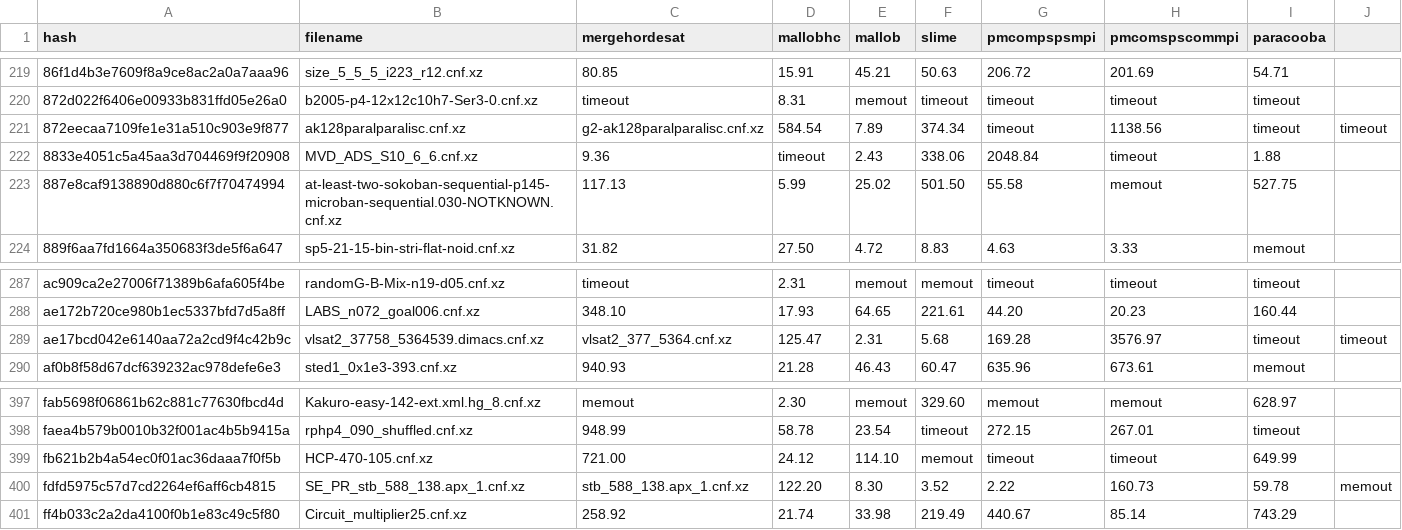
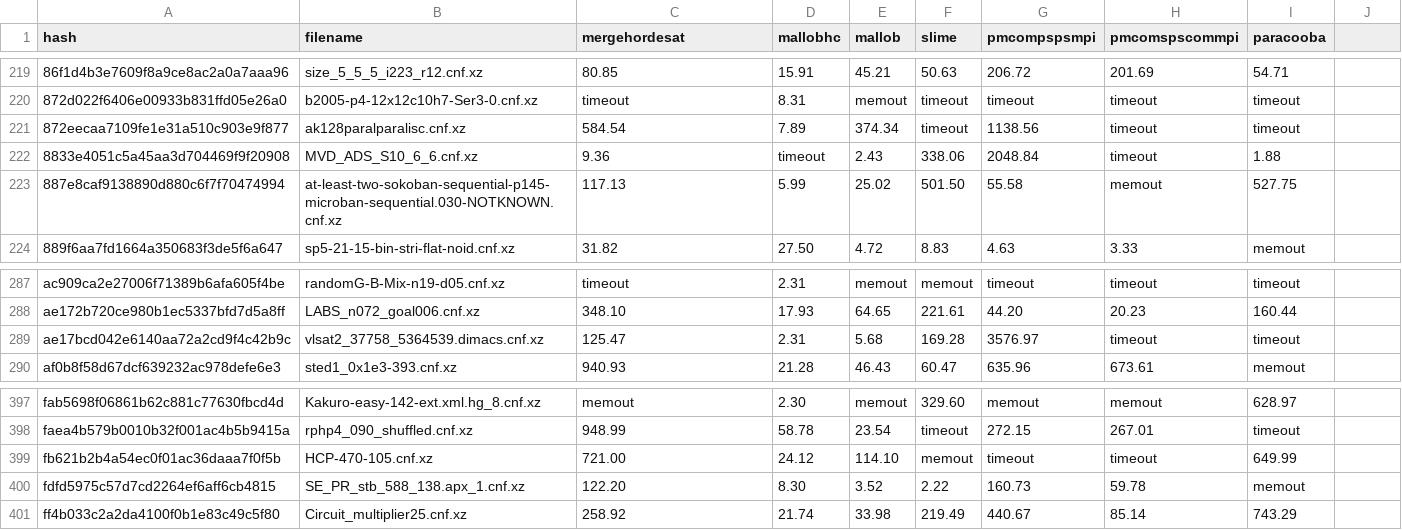
Before and after one commit to satcompetition/2021, a CSV file: results/cloud.csv, drawn as a sheet; only a part is shown, gaps mark what is left out; the diff covers the shown part only.

```diff
--- a/results/cloud.csv
+++ b/results/cloud.csv
@@ -220,3 +220,3 @@ hash,filename,mergehordesat,mallobhc,mallob,slime,pmcompspsmpi,pmcomspscommpi,pa
 872d022f6406e00933b831ffd05e26a0,b2005-p4-12x12c10h7-Ser3-0.cnf.xz,timeout,8.31,memout,timeout,timeout,timeout,timeout
-872eecaa7109fe1e31a510c903e9f877,ak128paralparalisc.cnf.xz,g2-ak128paralparalisc.cnf.xz,584.54,7.89,374.34,timeout,1138.56,timeout,timeout
+872eecaa7109fe1e31a510c903e9f877,ak128paralparalisc.cnf.xz,584.54,7.89,374.34,timeout,1138.56,timeout,timeout
 8833e4051c5a45aa3d704469f9f20908,MVD_ADS_S10_6_6.cnf.xz,9.36,timeout,2.43,338.06,2048.84,timeout,1.88
@@ -288,3 +288,3 @@ ac909ca2e27006f71389b6afa605f4be,randomG-B-Mix-n19-d05.cnf.xz,timeout,2.31,memou
 ae172b720ce980b1ec5337bfd7d5a8ff,LABS_n072_goal006.cnf.xz,348.10,17.93,64.65,221.61,44.20,20.23,160.44
-ae17bcd042e6140aa72a2cd9f4c42b9c,vlsat2_37758_5364539.dimacs.cnf.xz,vlsat2_377_5364.cnf.xz,125.47,2.31,5.68,169.28,3576.97,timeout,timeout
+ae17bcd042e6140aa72a2cd9f4c42b9c,vlsat2_37758_5364539.dimacs.cnf.xz,125.47,2.31,5.68,169.28,3576.97,timeout,timeout
 af0b8f58d67dcf639232ac978defe6e3,sted1_0x1e3-393.cnf.xz,940.93,21.28,46.43,60.47,635.96,673.61,memout
@@ -399,3 +399,3 @@ faea4b579b0010b32f001ac4b5b9415a,rphp4_090_shuffled.cnf.xz,948.99,58.78,23.54,ti
 fb621b2b4a54ec0f01ac36daaa7f0f5b,HCP-470-105.cnf.xz,721.00,24.12,114.10,memout,timeout,timeout,649.99
-fdfd5975c57d7cd2264ef6aff6cb4815,SE_PR_stb_588_138.apx_1.cnf.xz,stb_588_138.apx_1.cnf.xz,122.20,8.30,3.52,2.22,160.73,59.78,memout
+fdfd5975c57d7cd2264ef6aff6cb4815,SE_PR_stb_588_138.apx_1.cnf.xz,122.20,8.30,3.52,2.22,160.73,59.78,memout
 ff4b033c2a2da4100f0b1e83c49c5f80,Circuit_multiplier25.cnf.xz,258.92,21.74,33.98,219.49,440.67,85.14,743.29
```
Also changed, not shown: 63 edited cells elsewhere in this file, results/crypto.csv, results/parallel.csv, 4 other files.
